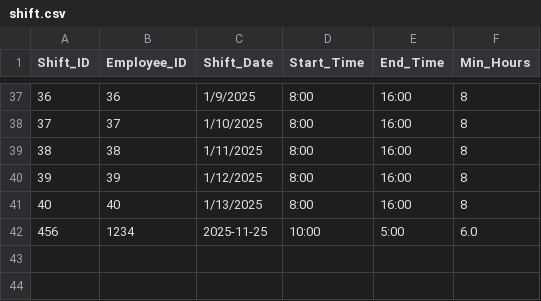
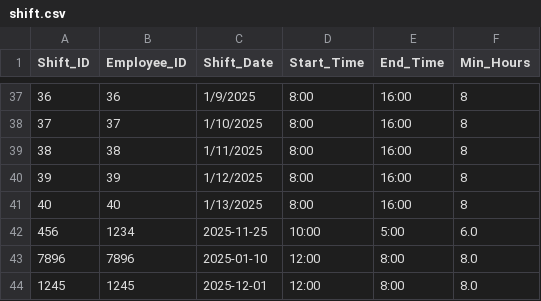
Before and after one commit to rkemp1-ops/classproject, a CSV file: shift.csv, drawn as a sheet; only a part is shown, gaps mark what is left out; the diff names each change by its address in the sheet, - before the commit and + after, or states it on an @@ line.

```diff
--- a/shift.csv
+++ b/shift.csv
+row 43: 7896 | 7896 | 2025-01-10 | 12:00 | 8:00 | 8.0
+row 44: 1245 | 1245 | 2025-12-01 | 12:00 | 8:00 | 8.0
```
Also changed, not shown: TimeLogs.csv, employee.csv, 1 other file.
